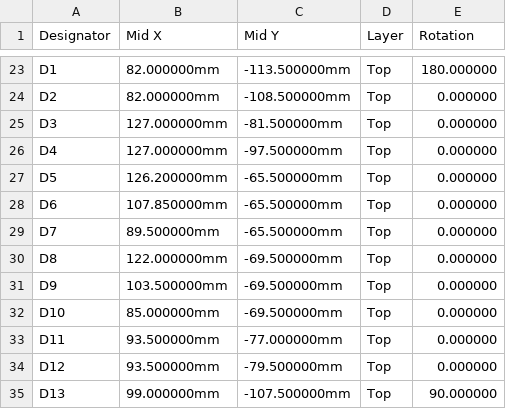
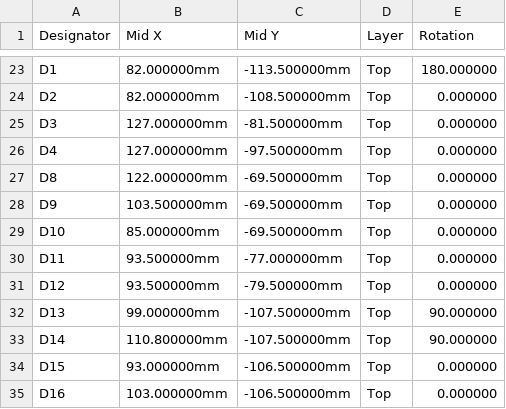
Before and after one commit to leehambley/screw-compressor-controller, a CSV file: Piggyback/production/Piggyback-CPL-JLCPCB.csv, drawn as a sheet; only a part is shown, gaps mark what is left out; the shorter side is filled out with more unchanged rows; the diff names each change by its address in the sheet, - before the commit and + after, or states it on an @@ line.

```diff
--- a/Piggyback/production/Piggyback-CPL-JLCPCB.csv
+++ b/Piggyback/production/Piggyback-CPL-JLCPCB.csv
-row 27: D5 | 126.200000mm | -65.500000mm | Top | 0.000000
-row 28: D6 | 107.850000mm | -65.500000mm | Top | 0.000000
-row 29: D7 | 89.500000mm | -65.500000mm | Top | 0.000000
```
Also changed, not shown: Piggyback/production/Piggyback-BOM-JLCPCB.csv, 2 other files.
